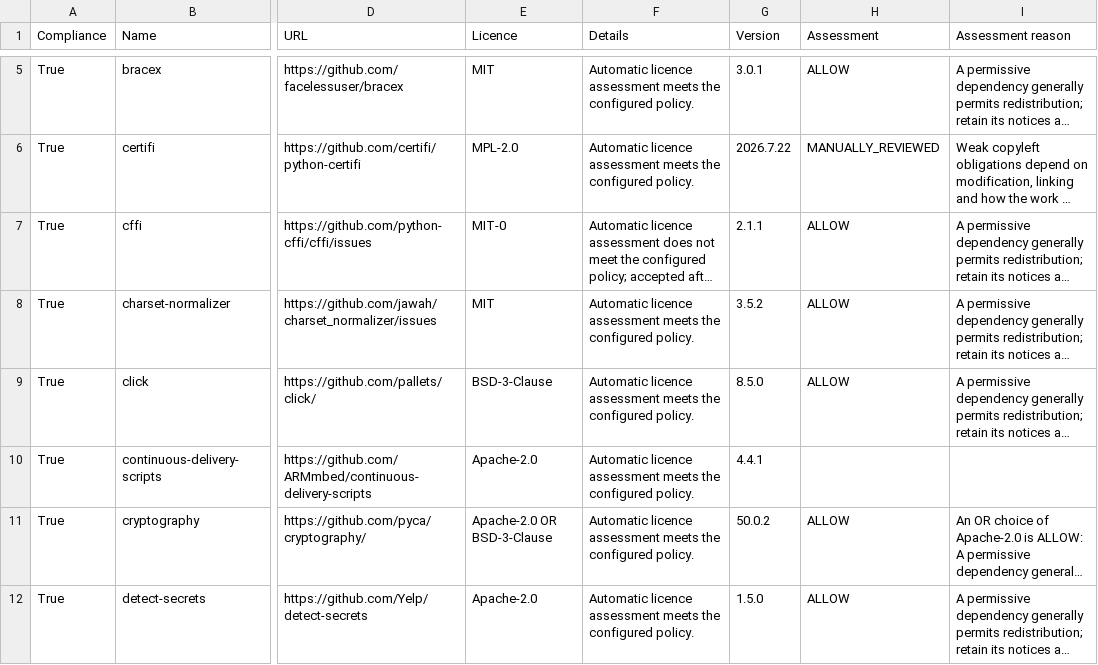
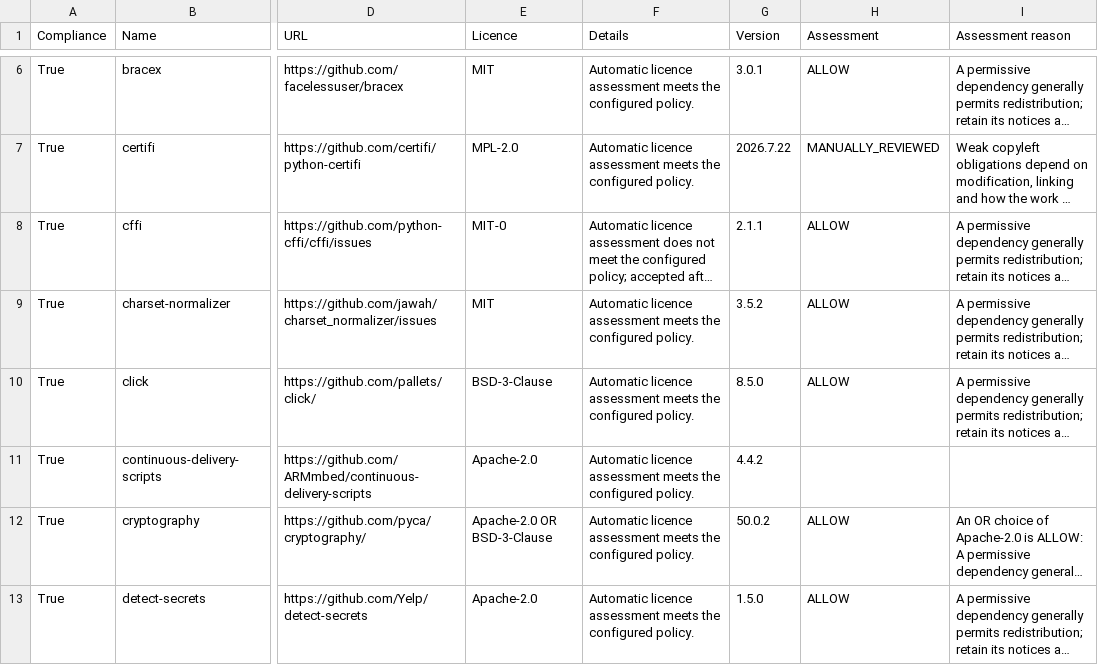
Before and after one commit to ARMmbed/continuous-delivery-scripts, a CSV file: docs/third_party_IP_report.csv, drawn as a sheet; only a part is shown, gaps mark what is left out; long unchanged cells end in …; addresses are those after the commit; the diff covers the shown part only; the diff names each change by its address in the sheet, - before the commit and + after, or states it on an @@ line.

Commit message:
🚀 releasing version 4.4.3 @ 2026-10-05 10:49 [skip ci]

```diff
--- a/docs/third_party_IP_report.csv
+++ b/docs/third_party_IP_report.csv
-G11 (Version): 4.4.1
+G11 (Version): 4.4.2
```
Also changed, not shown: 3 added rows and 7 edited cells elsewhere in this file, 30 other files.
